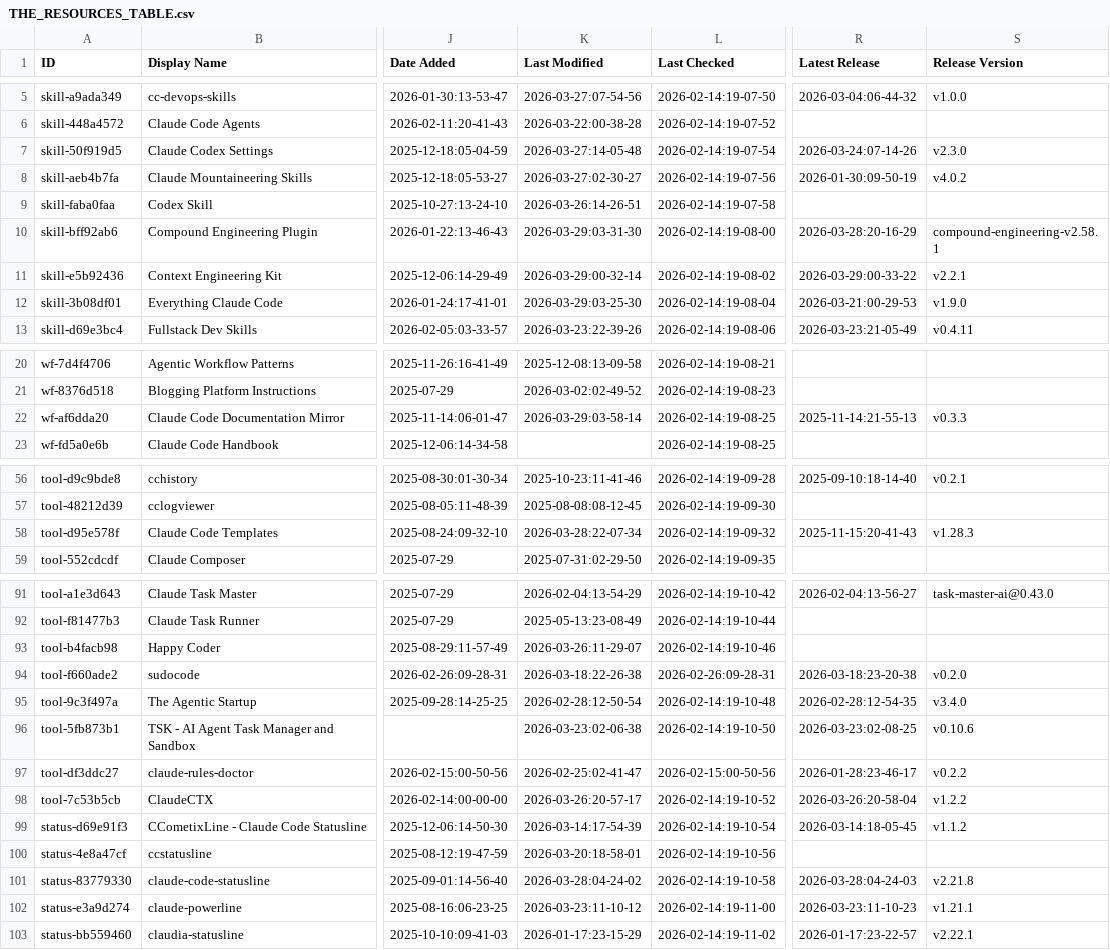
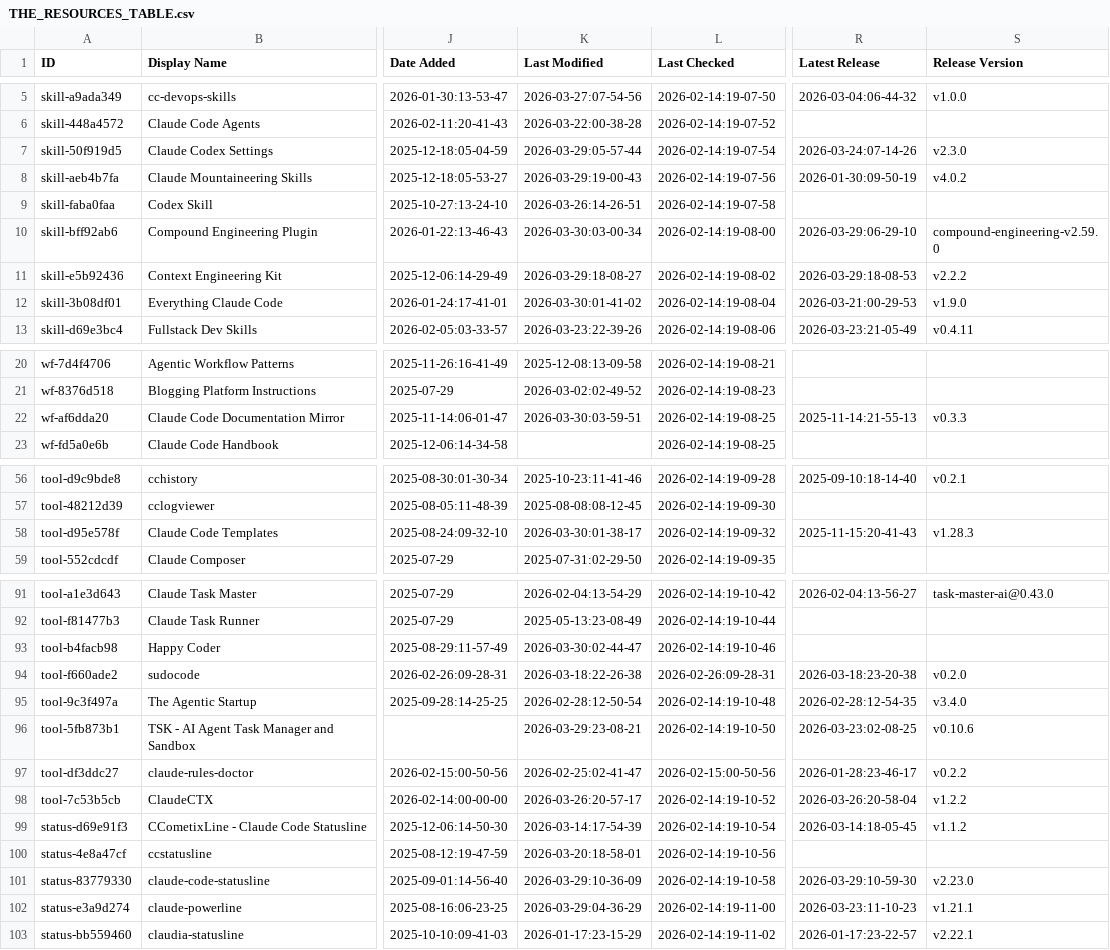
Before and after one commit to coinhubx/awesome-claude-code, a CSV file: THE_RESOURCES_TABLE.csv, drawn as a sheet; only a part is shown, gaps mark what is left out; the diff covers the shown part only; the diff names each change by its address in the sheet, - before the commit and + after, or states it on an @@ line.

```diff
--- a/THE_RESOURCES_TABLE.csv
+++ b/THE_RESOURCES_TABLE.csv
-K7 (Last Modified): 2026-03-27:14-05-48
+K7 (Last Modified): 2026-03-29:05-57-44
-K8 (Last Modified): 2026-03-27:02-30-27
+K8 (Last Modified): 2026-03-29:19-00-43
-K10 (Last Modified): 2026-03-29:03-31-30
+K10 (Last Modified): 2026-03-30:03-00-34
-R10 (Latest Release): 2026-03-28:20-16-29
+R10 (Latest Release): 2026-03-29:06-29-10
-S10 (Release Version): compound-engineering-v2.58.1
+S10 (Release Version): compound-engineering-v2.59.0
-K11 (Last Modified): 2026-03-29:00-32-14
+K11 (Last Modified): 2026-03-29:18-08-27
-R11 (Latest Release): 2026-03-29:00-33-22
+R11 (Latest Release): 2026-03-29:18-08-53
-S11 (Release Version): v2.2.1
+S11 (Release Version): v2.2.2
-K12 (Last Modified): 2026-03-29:03-25-30
+K12 (Last Modified): 2026-03-30:01-41-02
-K22 (Last Modified): 2026-03-29:03-58-14
+K22 (Last Modified): 2026-03-30:03-59-51
-K58 (Last Modified): 2026-03-28:22-07-34
+K58 (Last Modified): 2026-03-30:01-38-17
-K93 (Last Modified): 2026-03-26:11-29-07
+K93 (Last Modified): 2026-03-30:02-44-47
-K96 (Last Modified): 2026-03-23:02-06-38
+K96 (Last Modified): 2026-03-29:23-08-21
-K101 (Last Modified): 2026-03-28:04-24-02
+K101 (Last Modified): 2026-03-29:10-36-09
-R101 (Latest Release): 2026-03-28:04-24-03
+R101 (Latest Release): 2026-03-29:10-59-30
-S101 (Release Version): v2.21.8
+S101 (Release Version): v2.23.0
-K102 (Last Modified): 2026-03-23:11-10-12
+K102 (Last Modified): 2026-03-29:04-36-29
```
Also changed, not shown: 13 edited cells elsewhere in this file.
